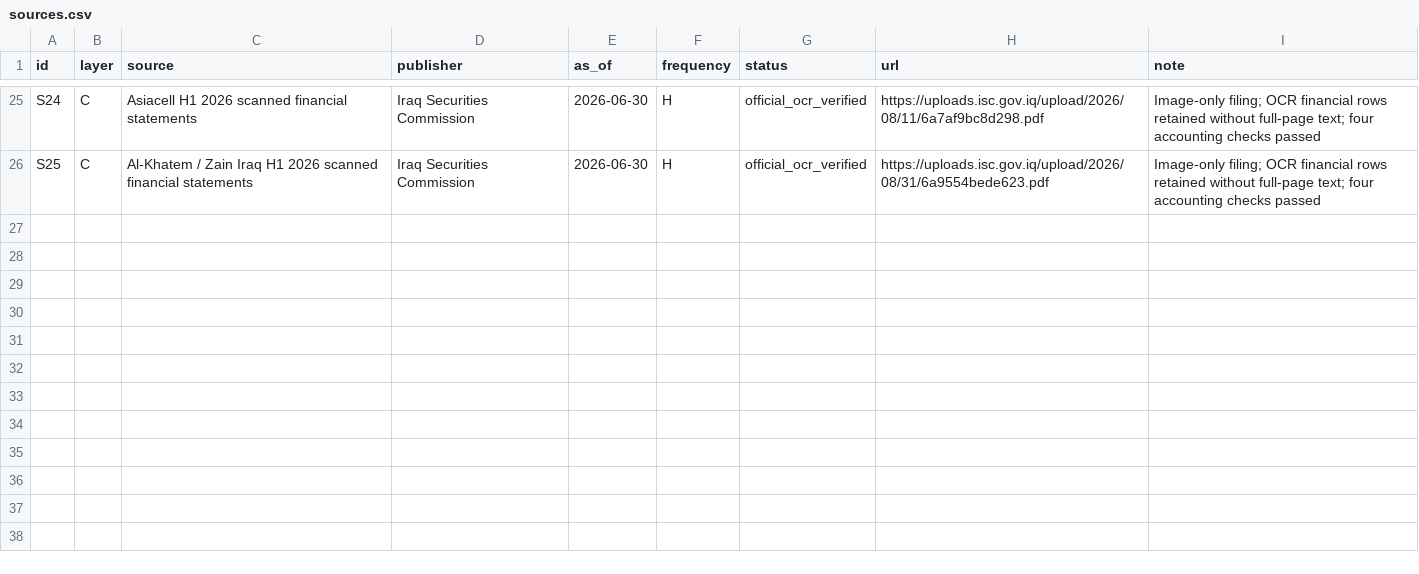
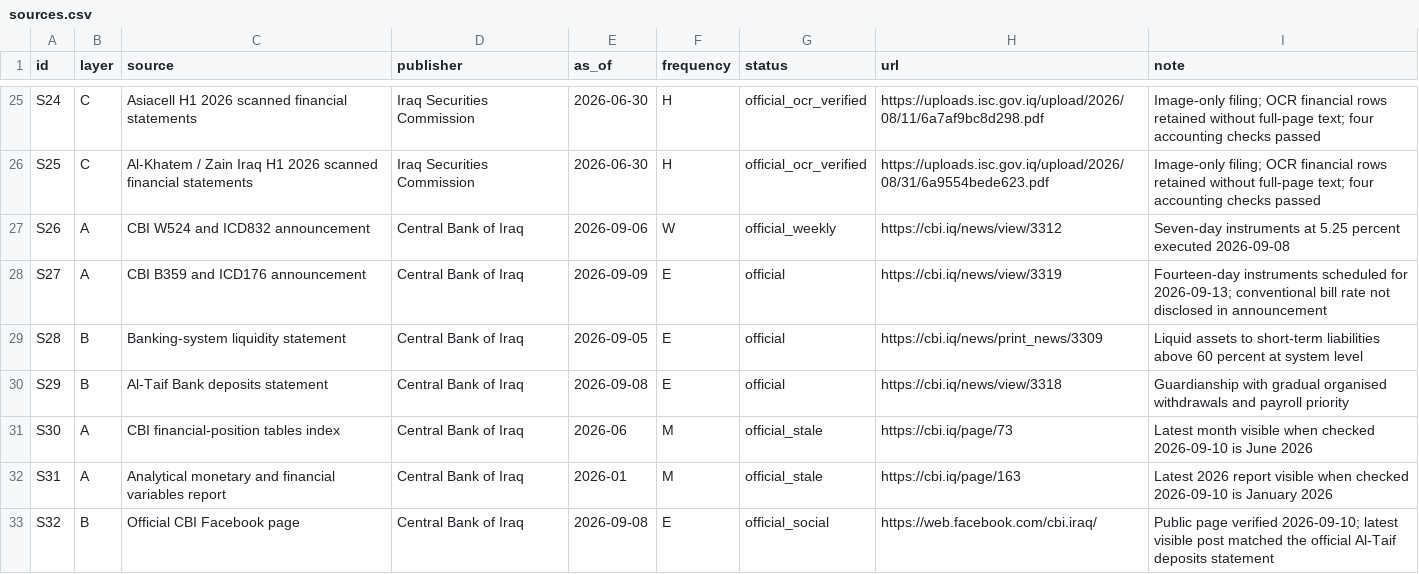
Before and after one commit to MT-LLL/iraq-treasury-risk-dashboard, a CSV file: sources.csv, drawn as a sheet; only a part is shown, gaps mark what is left out.

Commit message:
Add CBI weekly data and Facebook monitoring

```diff
--- a/sources.csv
+++ b/sources.csv
@@ -26 +26,8 @@ S24,C,Asiacell H1 2026 scanned financial statements,Iraq Securities Commission,2
 S25,C,Al-Khatem / Zain Iraq H1 2026 scanned financial statements,Iraq Securities Commission,2026-06-30,H,official_ocr_verified,https://uploads.isc.gov.iq/upload/2026/08/31/6a9554bede623.pdf,Image-only filing; OCR financial rows retained without full-page text; four accounting checks passed
+S26,A,CBI W524 and ICD832 announcement,Central Bank of Iraq,2026-09-06,W,official_weekly,https://cbi.iq/news/view/3312,Seven-day instruments at 5.25 percent executed 2026-09-08
+S27,A,CBI B359 and ICD176 announcement,Central Bank of Iraq,2026-09-09,E,official,https://cbi.iq/news/view/3319,Fourteen-day instruments scheduled for 2026-09-13; conventional bill rate not disclosed in announcement
+S28,B,Banking-system liquidity statement,Central Bank of Iraq,2026-09-05,E,official,https://cbi.iq/news/print_news/3309,Liquid assets to short-term liabilities above 60 percent at system level
+S29,B,Al-Taif Bank deposits statement,Central Bank of Iraq,2026-09-08,E,official,https://cbi.iq/news/view/3318,Guardianship with gradual organised withdrawals and payroll priority
+S30,A,CBI financial-position tables index,Central Bank of Iraq,2026-06,M,official_stale,https://cbi.iq/page/73,Latest month visible when checked 2026-09-10 is June 2026
+S31,A,Analytical monetary and financial variables report,Central Bank of Iraq,2026-01,M,official_stale,https://cbi.iq/page/163,Latest 2026 report visible when checked 2026-09-10 is January 2026
+S32,B,Official CBI Facebook page,Central Bank of Iraq,2026-09-08,E,official_social,https://web.facebook.com/cbi.iraq/,Public page verified 2026-09-10; latest visible post matched the official Al-Taif deposits statement
```
Also changed, not shown: 3 other files.
